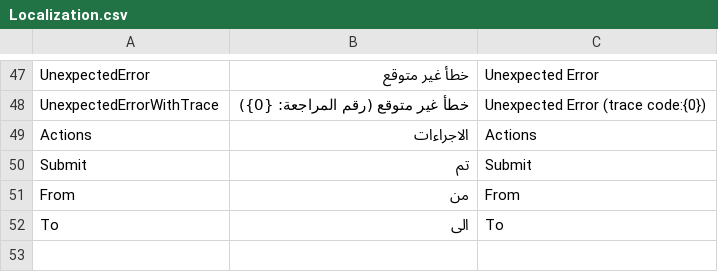
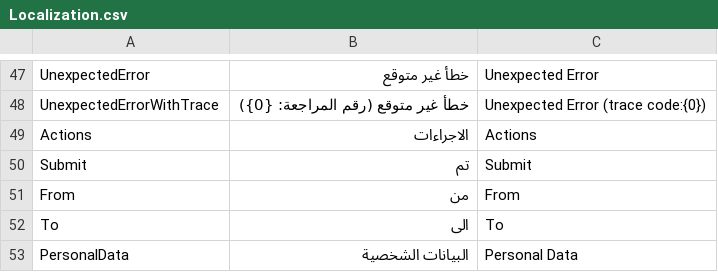
Before and after one commit to hossameltayeb83/Recruitment, a CSV file: Localization/Files/Localization.csv, drawn as a sheet; only a part is shown, gaps mark what is left out; the diff names each change by its address in the sheet, - before the commit and + after, or states it on an @@ line.

Commit message:
Localization and Csv

```diff
--- a/Localization/Files/Localization.csv
+++ b/Localization/Files/Localization.csv
+row 53: PersonalData | البيانات الشخصية | Personal Data
```
Also changed, not shown: 10 other files.
